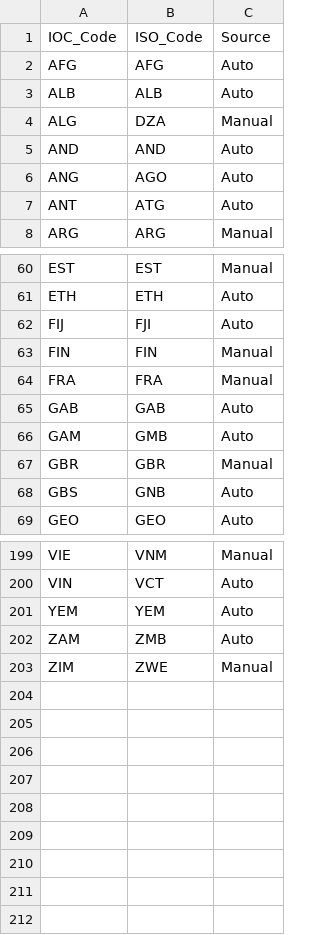
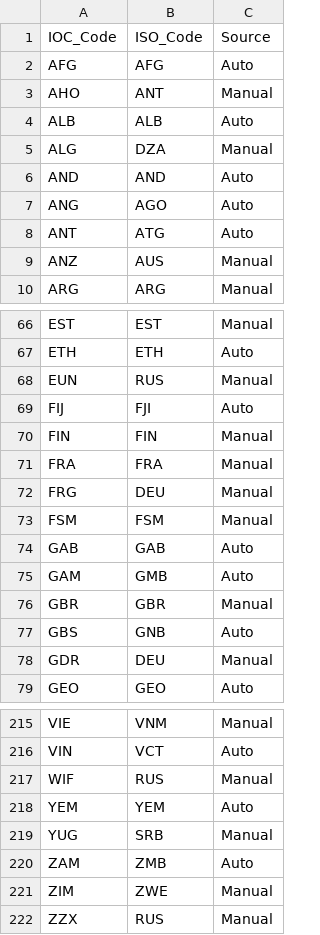
Before and after one commit to NicolasRieu/ProjetUX-Brochet-Landras-Rieuvernet, a CSV file: CSV_Source/country_code_mapping.csv, drawn as a sheet; only a part is shown, gaps mark what is left out; the diff covers the shown part only; the diff names each change by its address in the sheet, - before the commit and + after, or states it on an @@ line.

```diff
--- a/CSV_Source/country_code_mapping.csv
+++ b/CSV_Source/country_code_mapping.csv
+row 3: AHO | ANT | Manual
+row 9: ANZ | AUS | Manual
+row 68: EUN | RUS | Manual
+row 72: FRG | DEU | Manual
+row 73: FSM | FSM | Manual
+row 78: GDR | DEU | Manual
+row 217: WIF | RUS | Manual
+row 219: YUG | SRB | Manual
+row 222: ZZX | RUS | Manual
```
Also changed, not shown: 10 added rows and 3 edited cells elsewhere in this file, 3 other files.
